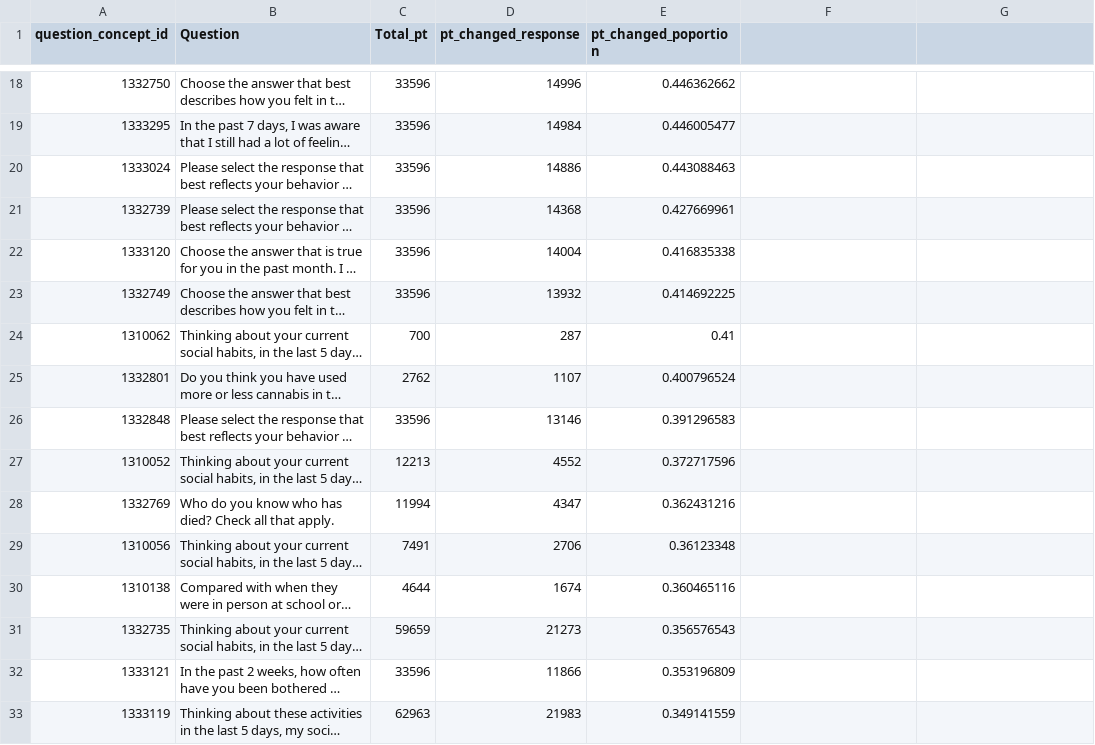
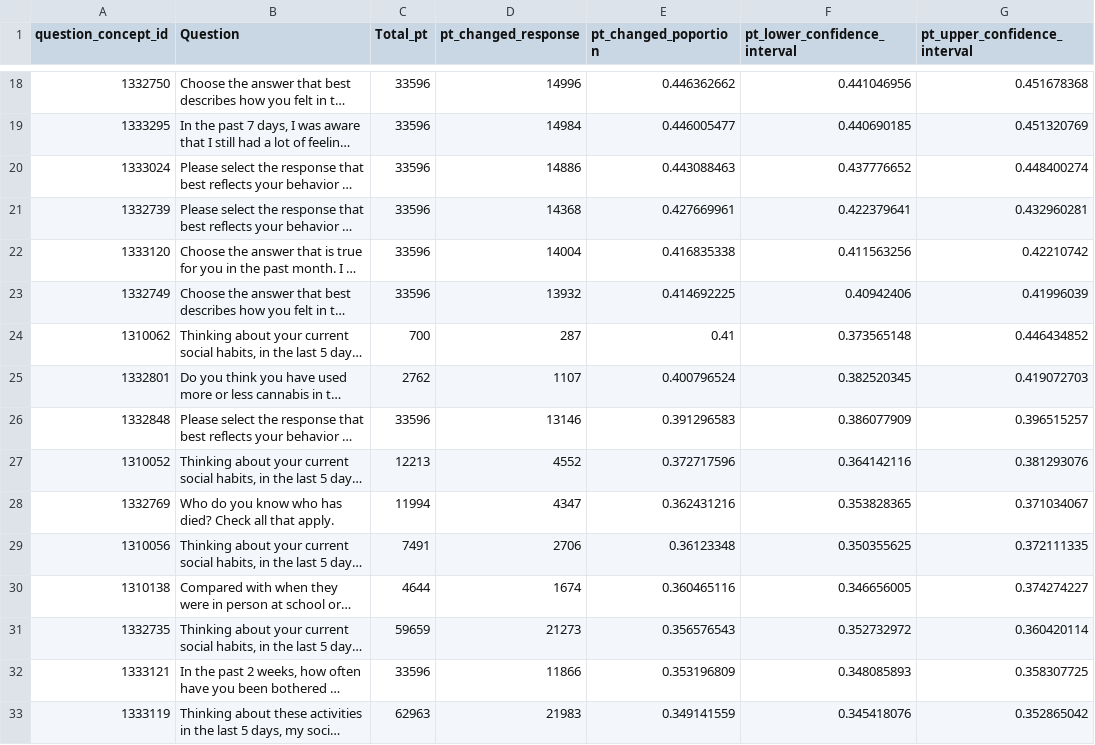
Before and after one commit to LHNCBC/CRI, a CSV file: AoU/COPE/general_pop_respone_change.csv, drawn as a sheet; only a part is shown, gaps mark what is left out; long unchanged cells end in …; the diff covers the shown part only; the diff names each change by its address in the sheet, - before the commit and + after, or states it on an @@ line.

```diff
--- a/AoU/COPE/general_pop_respone_change.csv
+++ b/AoU/COPE/general_pop_respone_change.csv
-F1: (empty)
+F1: pt_lower_confidence_interval
-G1: (empty)
+G1: pt_upper_confidence_interval
-F18 (pt_lower_confidence_interval): (empty)
+F18 (pt_lower_confidence_interval): 0.441046956
-G18 (pt_upper_confidence_interval): (empty)
+G18 (pt_upper_confidence_interval): 0.451678368
-F19 (pt_lower_confidence_interval): (empty)
+F19 (pt_lower_confidence_interval): 0.440690185
-G19 (pt_upper_confidence_interval): (empty)
+G19 (pt_upper_confidence_interval): 0.451320769
-F20 (pt_lower_confidence_interval): (empty)
+F20 (pt_lower_confidence_interval): 0.437776652
-G20 (pt_upper_confidence_interval): (empty)
+G20 (pt_upper_confidence_interval): 0.448400274
-F21 (pt_lower_confidence_interval): (empty)
+F21 (pt_lower_confidence_interval): 0.422379641
-G21 (pt_upper_confidence_interval): (empty)
+G21 (pt_upper_confidence_interval): 0.432960281
-F22 (pt_lower_confidence_interval): (empty)
+F22 (pt_lower_confidence_interval): 0.411563256
-G22 (pt_upper_confidence_interval): (empty)
+G22 (pt_upper_confidence_interval): 0.42210742
-F23 (pt_lower_confidence_interval): (empty)
+F23 (pt_lower_confidence_interval): 0.40942406
-G23 (pt_upper_confidence_interval): (empty)
+G23 (pt_upper_confidence_interval): 0.41996039
-F24 (pt_lower_confidence_interval): (empty)
+F24 (pt_lower_confidence_interval): 0.373565148
-G24 (pt_upper_confidence_interval): (empty)
+G24 (pt_upper_confidence_interval): 0.446434852
-F25 (pt_lower_confidence_interval): (empty)
+F25 (pt_lower_confidence_interval): 0.382520345
-G25 (pt_upper_confidence_interval): (empty)
+G25 (pt_upper_confidence_interval): 0.419072703
-F26 (pt_lower_confidence_interval): (empty)
+F26 (pt_lower_confidence_interval): 0.386077909
-G26 (pt_upper_confidence_interval): (empty)
+G26 (pt_upper_confidence_interval): 0.396515257
-F27 (pt_lower_confidence_interval): (empty)
+F27 (pt_lower_confidence_interval): 0.364142116
-G27 (pt_upper_confidence_interval): (empty)
+G27 (pt_upper_confidence_interval): 0.381293076
-F28 (pt_lower_confidence_interval): (empty)
+F28 (pt_lower_confidence_interval): 0.353828365
-G28 (pt_upper_confidence_interval): (empty)
+G28 (pt_upper_confidence_interval): 0.371034067
-F29 (pt_lower_confidence_interval): (empty)
+F29 (pt_lower_confidence_interval): 0.350355625
-G29 (pt_upper_confidence_interval): (empty)
+G29 (pt_upper_confidence_interval): 0.372111335
-F30 (pt_lower_confidence_interval): (empty)
+F30 (pt_lower_confidence_interval): 0.346656005
-G30 (pt_upper_confidence_interval): (empty)
+G30 (pt_upper_confidence_interval): 0.374274227
-F31 (pt_lower_confidence_interval): (empty)
+F31 (pt_lower_confidence_interval): 0.352732972
-G31 (pt_upper_confidence_interval): (empty)
+G31 (pt_upper_confidence_interval): 0.360420114
-F32 (pt_lower_confidence_interval): (empty)
+F32 (pt_lower_confidence_interval): 0.348085893
-G32 (pt_upper_confidence_interval): (empty)
+G32 (pt_upper_confidence_interval): 0.358307725
-F33 (pt_lower_confidence_interval): (empty)
+F33 (pt_lower_confidence_interval): 0.345418076
-G33 (pt_upper_confidence_interval): (empty)
+G33 (pt_upper_confidence_interval): 0.352865042
```
Also changed, not shown: 2 added rows, 2 removed rows and 124 edited cells elsewhere in this file, AoU/COPE/Change_after_COVID.csv, 4 other files.
